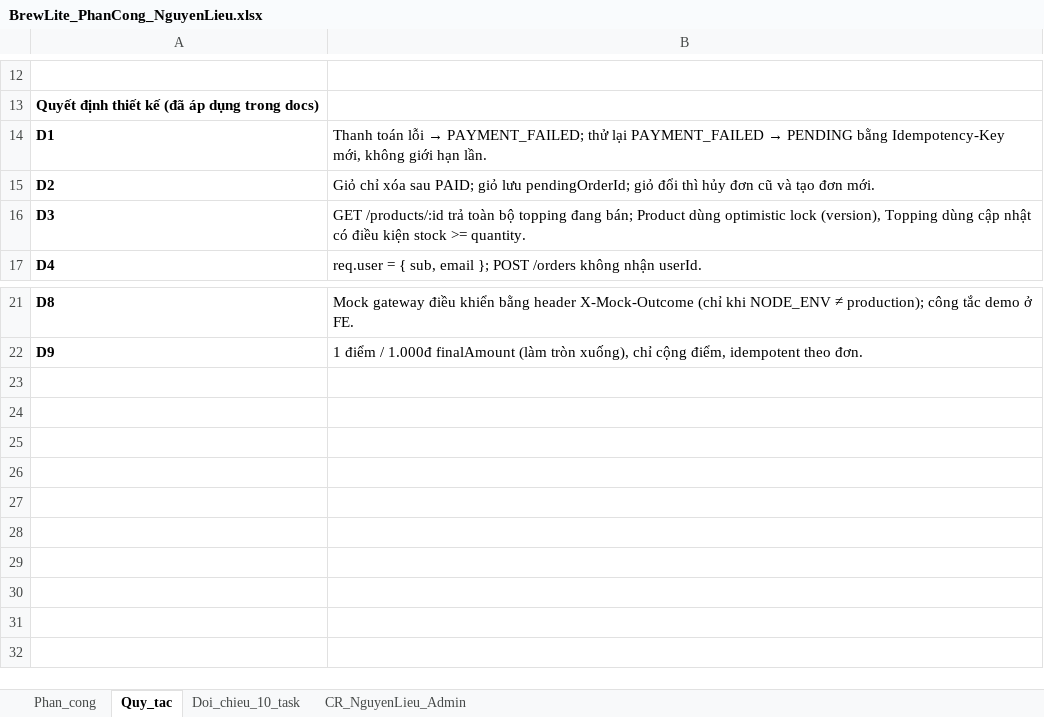
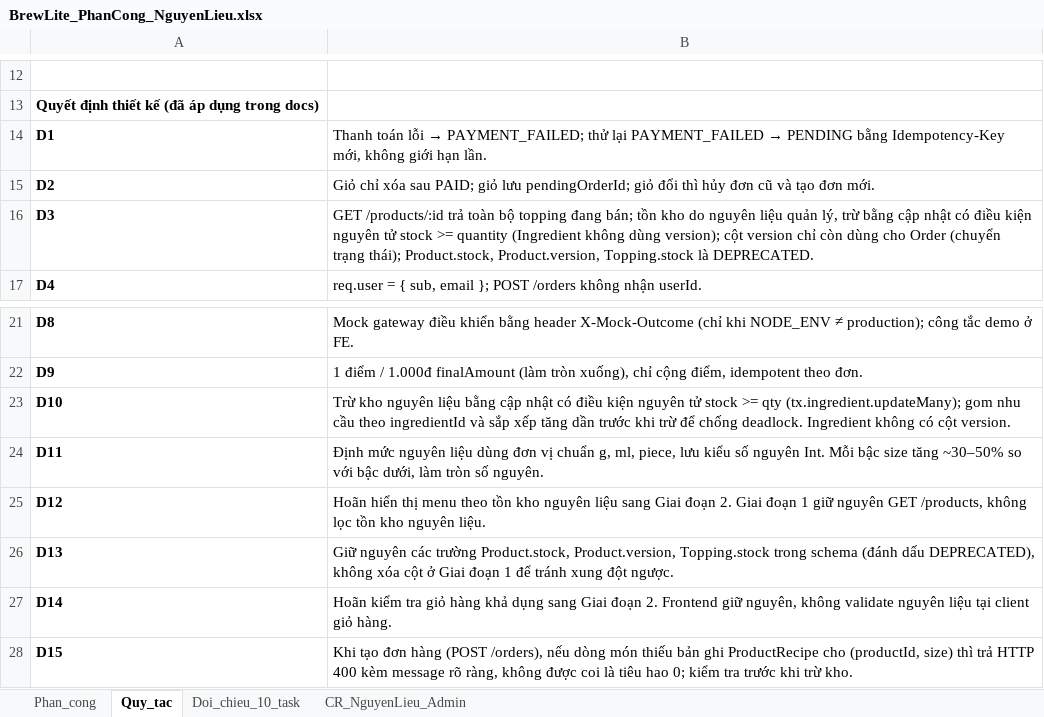
Before and after one commit to ChienPM-27/BrewLite_02, an Excel workbook: docs/BrewLite_PhanCong_NguyenLieu.xlsx, sheet Quy_tac, drawn as a sheet; only a part is shown, gaps mark what is left out; values as stored, in another font and other column widths than the file's, no borders; the diff names each change by its address in the sheet, - before the commit and + after, or states it on an @@ line.

Commit message:
chore(cr-01): CR-LEADER-02 helper return usages, missing recipe D15, update CR doc and Quy_tac

```diff
--- a/docs/BrewLite_PhanCong_NguyenLieu.xlsx (sheet Quy_tac)
+++ b/docs/BrewLite_PhanCong_NguyenLieu.xlsx (sheet Quy_tac)
-B16: …đang bán; Product dùng optimistic lock (version), Topping dùng cập nhật có điều kiện stock >= quantity.
+B16: …đang bán; tồn kho do nguyên liệu quản lý, trừ bằng cập nhật có điều kiện nguyên tử stock >= quantity (Ingredient không dùng version); cột version chỉ còn dùng cho Order (chuyển trạng thái); Product.stock, Product.version, Topping.stock là DEPRECATED.
+row 23: D10 | Trừ kho nguyên liệu bằng cập nhật có điều kiện nguyên tử stock >= qty (tx.ingredient.updateMany); gom nhu cầu theo ingredientId và sắp xếp tăng dần trước khi trừ để chống deadlock. Ingredient không có cột version.
+row 24: D11 | Định mức nguyên liệu dùng đơn vị chuẩn g, ml, piece, lưu kiểu số nguyên Int. Mỗi bậc size tăng ~30–50% so với bậc dưới, làm tròn số nguyên.
+row 25: D12 | Hoãn hiển thị menu theo tồn kho nguyên liệu sang Giai đoạn 2. Giai đoạn 1 giữ nguyên GET /products, không lọc tồn kho nguyên liệu.
+row 26: D13 | Giữ nguyên các trường Product.stock, Product.version, Topping.stock trong schema (đánh dấu DEPRECATED), không xóa cột ở Giai đoạn 1 để tránh xung đột ngược.
+row 27: D14 | Hoãn kiểm tra giỏ hàng khả dụng sang Giai đoạn 2. Frontend giữ nguyên, không validate nguyên liệu tại client giỏ hàng.
+row 28: D15 | Khi tạo đơn hàng (POST /orders), nếu dòng món thiếu bản ghi ProductRecipe cho (productId, size) thì trả HTTP 400 kèm message rõ ràng, không được coi là tiêu hao 0; kiểm tra trước khi trừ kho.
```
Also changed, not shown: sheet CR_NguyenLieu_Admin, 3 other files.
